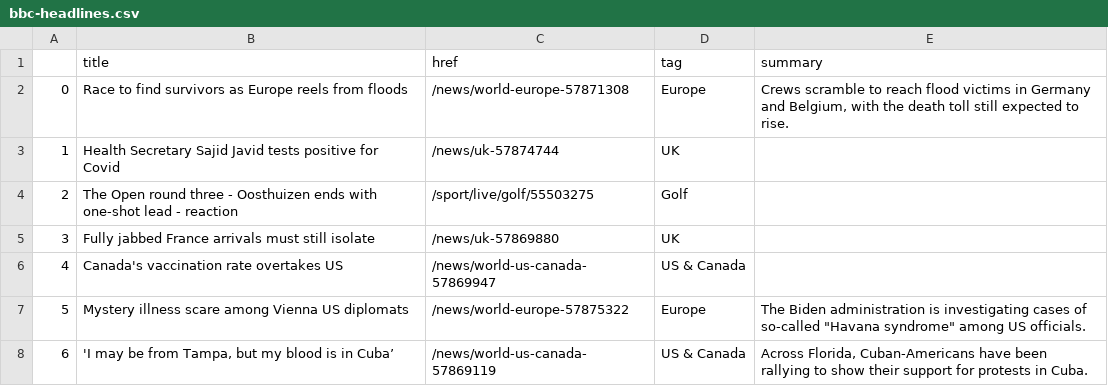
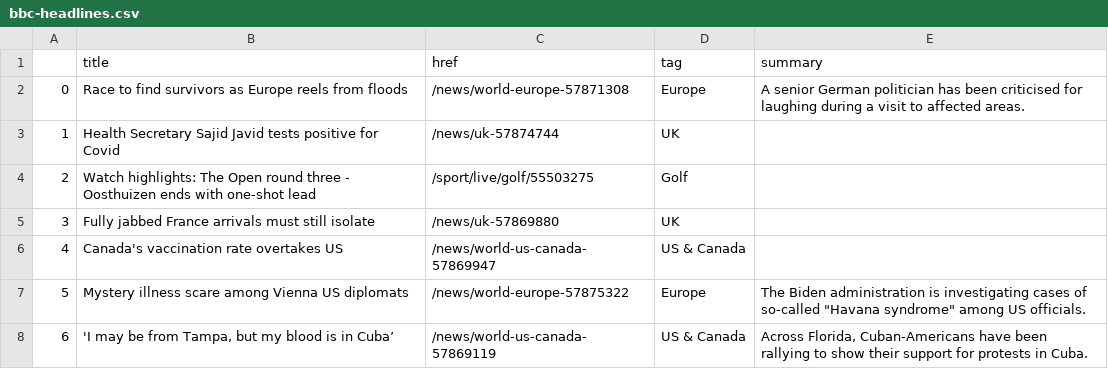
Before and after one commit to jgulane/Autoscraper, a CSV file: bbc-headlines.csv, drawn as a sheet; only a part is shown.

```diff
--- a/bbc-headlines.csv
+++ b/bbc-headlines.csv
@@ -1,5 +1,5 @@
 ,title,href,tag,summary
-0,Race to find survivors as Europe reels from floods,/news/world-europe-57871308,Europe,"Crews scramble to reach flood victims in Germany and Belgium, with the death toll still expected to rise."
+0,Race to find survivors as Europe reels from floods,/news/world-europe-57871308,Europe,A senior German politician has been criticised for laughing during a visit to affected areas.
 1,Health Secretary Sajid Javid tests positive for Covid,/news/uk-57874744,UK,
-2,The Open round three - Oosthuizen ends with one-shot lead - reaction,/sport/live/golf/55503275,Golf,
+2,Watch highlights: The Open round three - Oosthuizen ends with one-shot lead,/sport/live/golf/55503275,Golf,
 3,Fully jabbed France arrivals must still isolate,/news/uk-57869880,UK,
```
